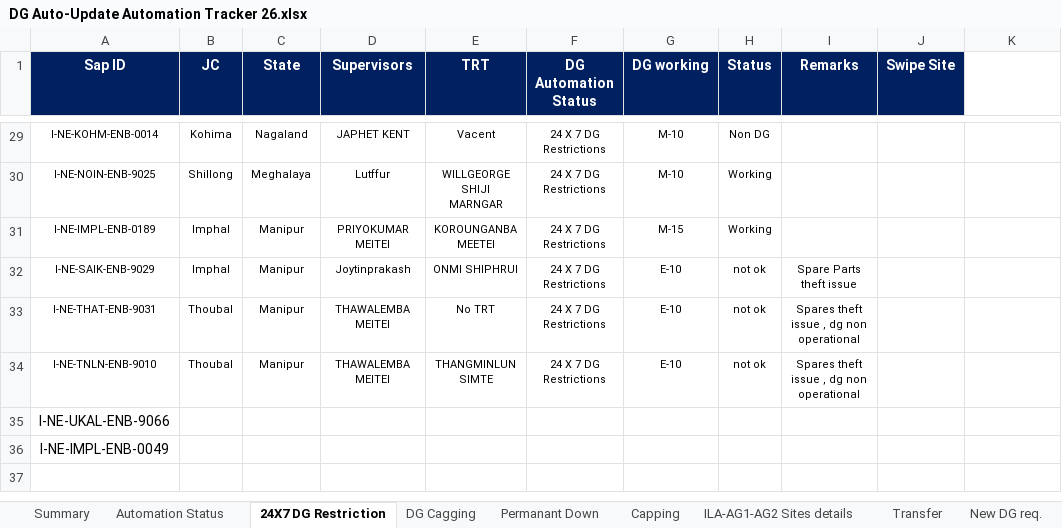
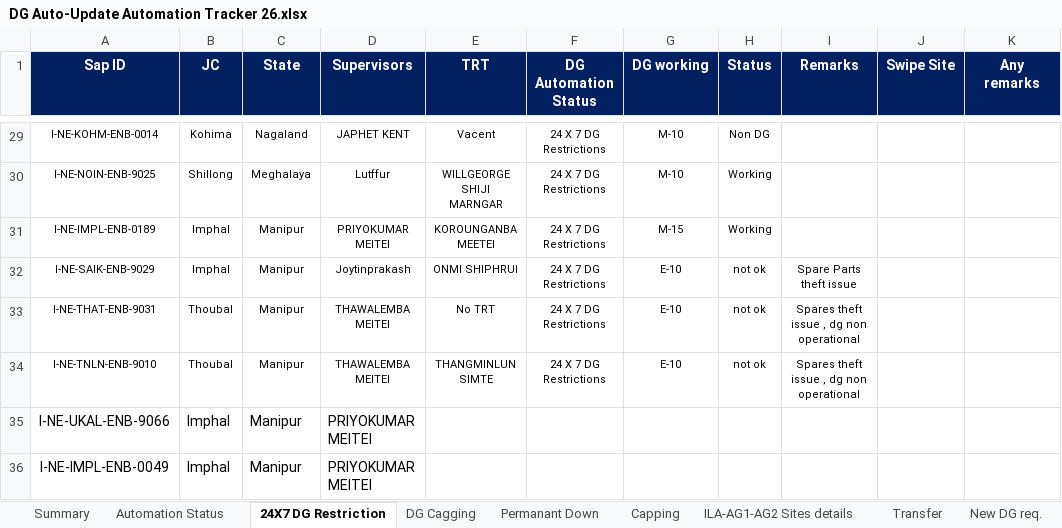
Before and after one commit to tridip2gogoi/Share-Docket-no., an Excel workbook: DG Auto-Update Automation Tracker 26.xlsx, sheet 24X7 DG Restriction, drawn as a sheet; only a part is shown, gaps mark what is left out; values as stored, in another font and other column widths than the file's, no borders; conditional formats not drawn; the diff names each change by its address in the sheet, - before the commit and + after, or states it on an @@ line.

Commit message:
Upload new Master Tracker file

```diff
--- a/DG Auto-Update Automation Tracker 26.xlsx (sheet 24X7 DG Restriction)
+++ b/DG Auto-Update Automation Tracker 26.xlsx (sheet 24X7 DG Restriction)
-K1: (empty)
+K1: Any remarks
-K1 fill: none
+K1 fill: #002060
-B35:B36 (JC): (empty)
+B35:B36 (JC): Imphal
-C35:C36 (State): (empty)
+C35:C36 (State): Manipur
-D35:D36 (Supervisors): (empty)
+D35:D36 (Supervisors): PRIYOKUMAR MEITEI
```
Also changed, not shown: sheet Automation Status.
